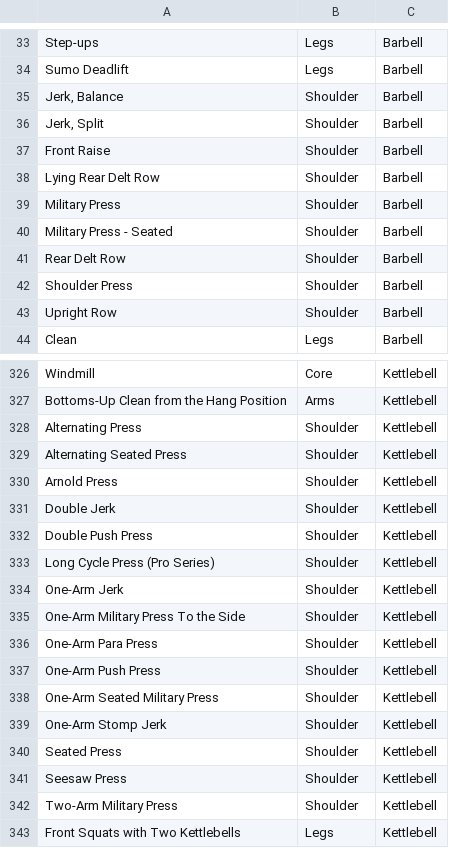
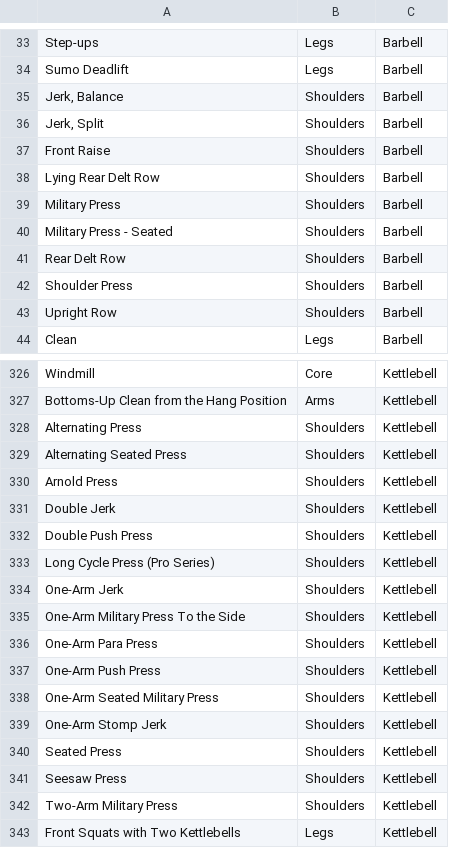
Before and after one commit to igorper/trainerjimserver, a CSV file: data/exercise_types.csv, drawn as a sheet; only a part is shown, gaps mark what is left out; the diff covers the shown part only.

```diff
--- a/data/exercise_types.csv
+++ b/data/exercise_types.csv
@@ -34,11 +34,11 @@ Step-ups,Legs,Barbell
 Sumo Deadlift,Legs,Barbell
-"Jerk, Balance",Shoulder,Barbell
-"Jerk, Split",Shoulder,Barbell
-Front Raise,Shoulder,Barbell
-Lying Rear Delt Row,Shoulder,Barbell
-Military Press,Shoulder,Barbell
-Military Press - Seated,Shoulder,Barbell
-Rear Delt Row,Shoulder,Barbell
-Shoulder Press,Shoulder,Barbell
-Upright Row,Shoulder,Barbell
+"Jerk, Balance",Shoulders,Barbell
+"Jerk, Split",Shoulders,Barbell
+Front Raise,Shoulders,Barbell
+Lying Rear Delt Row,Shoulders,Barbell
+Military Press,Shoulders,Barbell
+Military Press - Seated,Shoulders,Barbell
+Rear Delt Row,Shoulders,Barbell
+Shoulder Press,Shoulders,Barbell
+Upright Row,Shoulders,Barbell
 Clean,Legs,Barbell
@@ -327,17 +327,17 @@ Windmill,Core,Kettlebell
 Bottoms-Up Clean from the Hang Position,Arms,Kettlebell
-Alternating Press,Shoulder,Kettlebell
-Alternating Seated Press,Shoulder,Kettlebell
-Arnold Press,Shoulder,Kettlebell
-Double Jerk,Shoulder,Kettlebell
-Double Push Press,Shoulder,Kettlebell
-Long Cycle Press (Pro Series),Shoulder,Kettlebell
-One-Arm Jerk,Shoulder,Kettlebell
-One-Arm Military Press To the Side,Shoulder,Kettlebell
-One-Arm Para Press,Shoulder,Kettlebell
-One-Arm Push Press,Shoulder,Kettlebell
-One-Arm Seated Military Press,Shoulder,Kettlebell
-One-Arm Stomp Jerk,Shoulder,Kettlebell
-Seated Press,Shoulder,Kettlebell
-Seesaw Press,Shoulder,Kettlebell
-Two-Arm Military Press,Shoulder,Kettlebell
+Alternating Press,Shoulders,Kettlebell
+Alternating Seated Press,Shoulders,Kettlebell
+Arnold Press,Shoulders,Kettlebell
+Double Jerk,Shoulders,Kettlebell
+Double Push Press,Shoulders,Kettlebell
+Long Cycle Press (Pro Series),Shoulders,Kettlebell
+One-Arm Jerk,Shoulders,Kettlebell
+One-Arm Military Press To the Side,Shoulders,Kettlebell
+One-Arm Para Press,Shoulders,Kettlebell
+One-Arm Push Press,Shoulders,Kettlebell
+One-Arm Seated Military Press,Shoulders,Kettlebell
+One-Arm Stomp Jerk,Shoulders,Kettlebell
+Seated Press,Shoulders,Kettlebell
+Seesaw Press,Shoulders,Kettlebell
+Two-Arm Military Press,Shoulders,Kettlebell
 Front Squats with Two Kettlebells,Legs,Kettlebell
```
Also changed, not shown: 57 edited cells elsewhere in this file, 5 other files.
